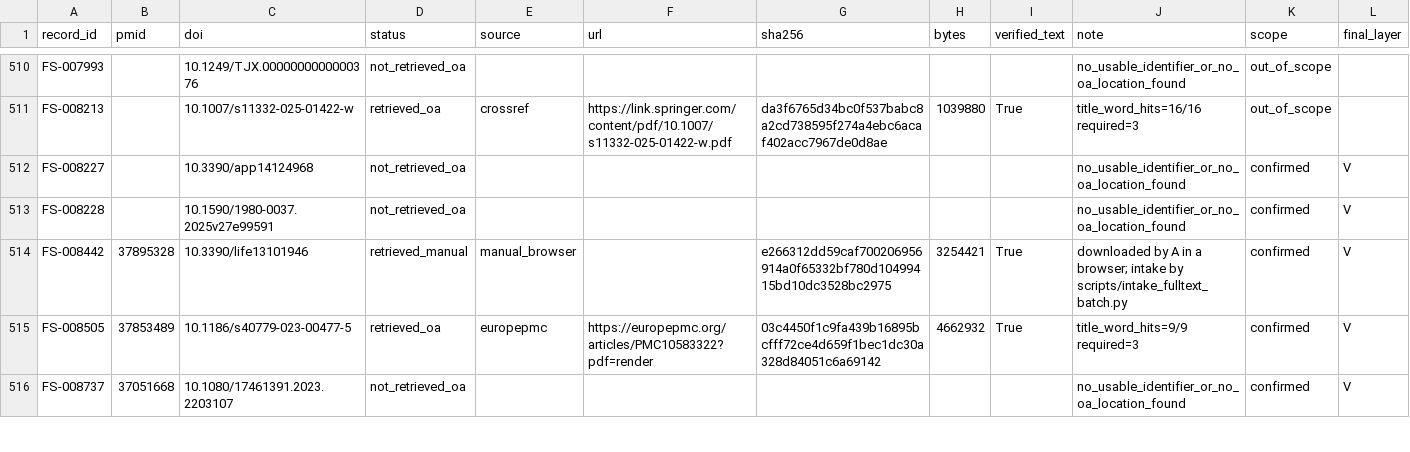
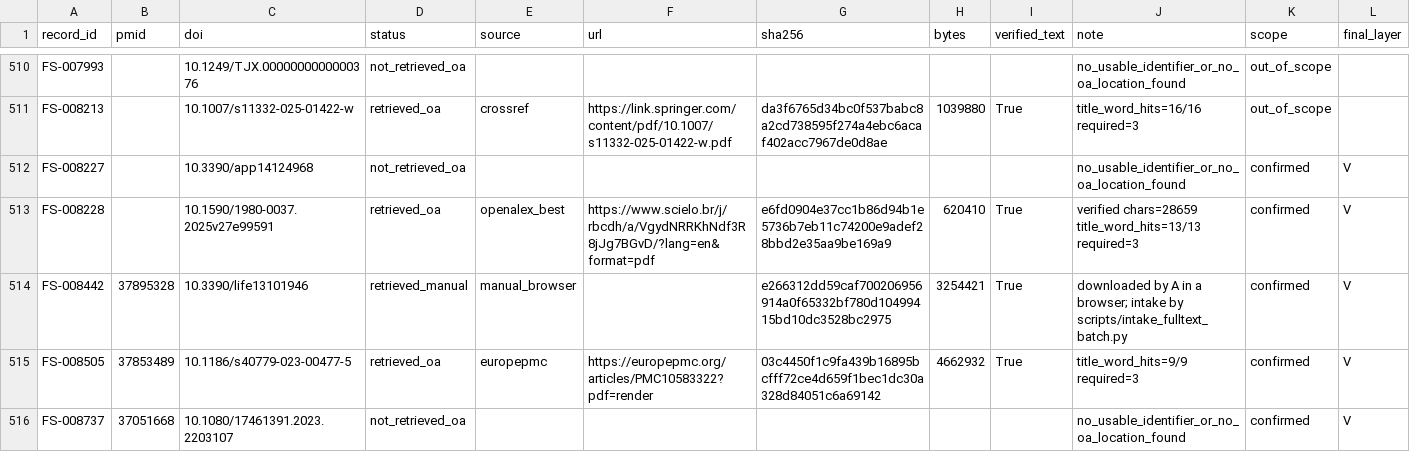
Before and after one commit to BrewSSS/open-window-precision-biomarkers-scoping-review, a CSV file: 04_screening/formal_2026-10-05_v0.9/fulltext/fulltext_fetch_manifest.csv, drawn as a sheet; only a part is shown, gaps mark what is left out; the diff covers the shown part only.

```diff
--- a/04_screening/formal_2026-10-05_v0.9/fulltext/fulltext_fetch_manifest.csv
+++ b/04_screening/formal_2026-10-05_v0.9/fulltext/fulltext_fetch_manifest.csv
@@ -512,3 +512,3 @@ FS-008213,,10.1007/s11332-025-01422-w,retrieved_oa,crossref,https://link.springe
 FS-008227,,10.3390/app14124968,not_retrieved_oa,,,,,,no_usable_identifier_or_no_oa_location_found,confirmed,V
-FS-008228,,10.1590/1980-0037.2025v27e99591,not_retrieved_oa,,,,,,no_usable_identifier_or_no_oa_location_found,confirmed,V
+FS-008228,,10.1590/1980-0037.2025v27e99591,retrieved_oa,openalex_best,https://www.scielo.br/j/rbcdh/a/VgydNRRKhNdf3R8jJg7BGvD/?lang=en&format=pdf,e6fd0904e37cc1b86d94b1e5736b7eb11c74200e9adef28bbd2e35aa9be169a9,620410,True,verified chars=28659 title_word_hits=13/13 required=3,confirmed,V
 FS-008442,37895328,10.3390/life13101946,retrieved_manual,manual_browser,,e266312dd59caf700206956914a0f65332bf780d10499415bd10dc3528bc2975,3254421,True,downloaded by A in a browser; intake by scripts/intake_fulltext_batch.py,confirmed,V
```
Also changed, not shown: 126 edited cells elsewhere in this file, 2 other files.
